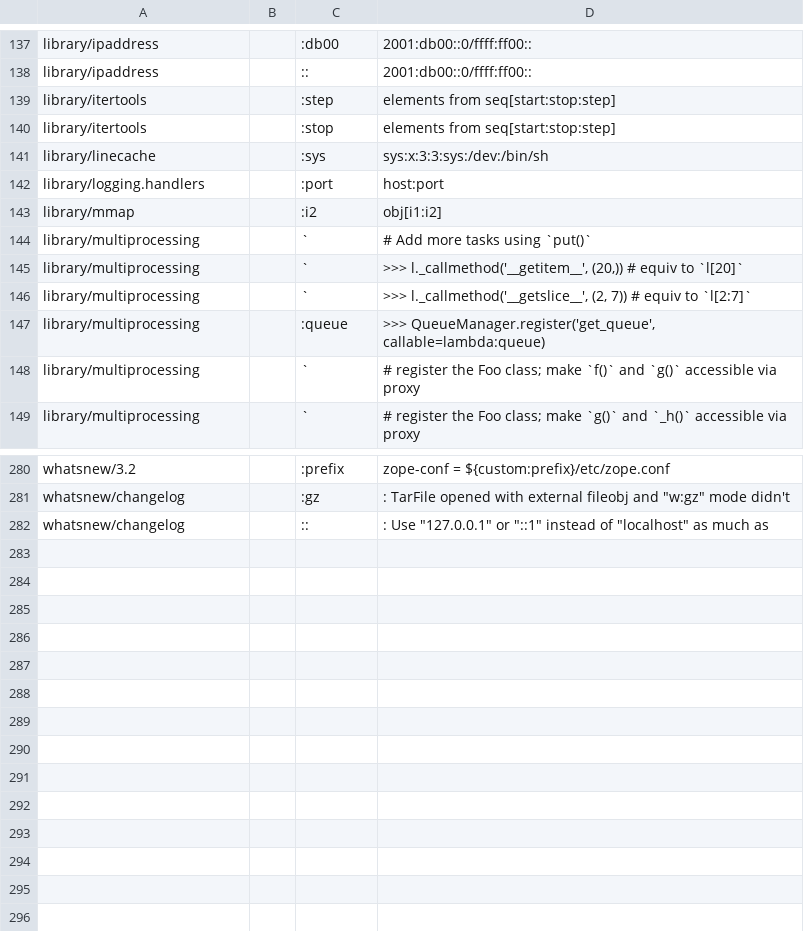
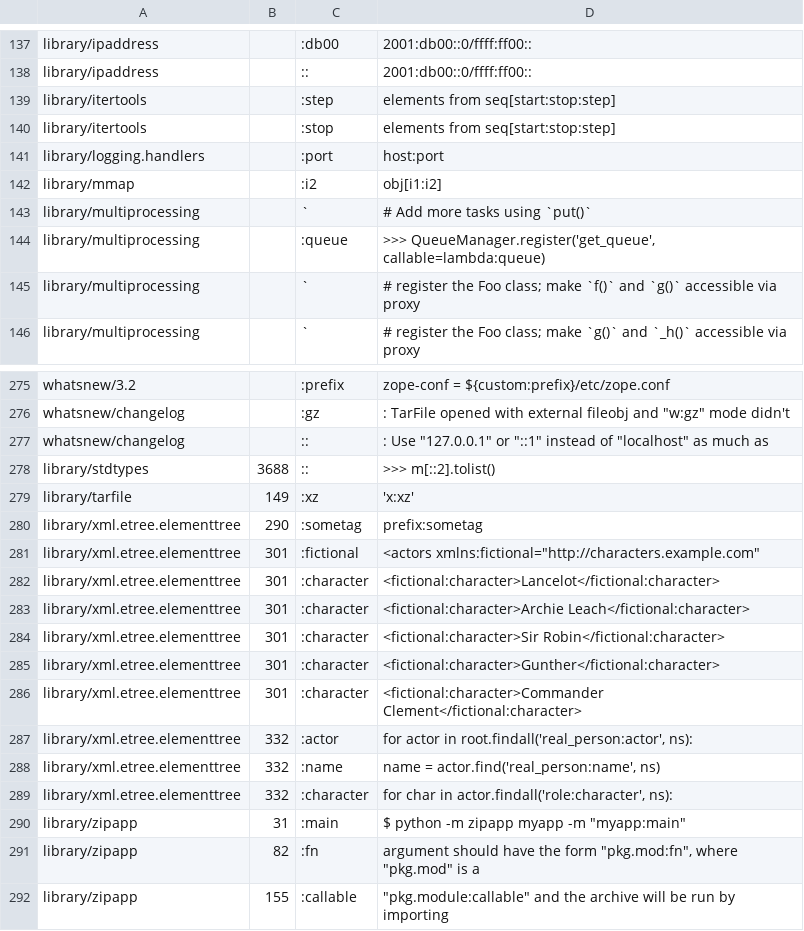
Before and after one commit to Klinikumxd/cpython, a CSV file: Doc/tools/susp-ignored.csv, drawn as a sheet; only a part is shown, gaps mark what is left out; the diff covers the shown part only.

```diff
--- a/Doc/tools/susp-ignored.csv
+++ b/Doc/tools/susp-ignored.csv
@@ -140,3 +140,2 @@ library/itertools,,:step,elements from seq[start:stop:step]
 library/itertools,,:stop,elements from seq[start:stop:step]
-library/linecache,,:sys,"sys:x:3:3:sys:/dev:/bin/sh"
 library/logging.handlers,,:port,host:port
@@ -144,4 +143,2 @@ library/mmap,,:i2,obj[i1:i2]
 library/multiprocessing,,`,# Add more tasks using `put()`
-library/multiprocessing,,`,">>> l._callmethod('__getitem__', (20,))     # equiv to `l[20]`"
-library/multiprocessing,,`,">>> l._callmethod('__getslice__', (2, 7))   # equiv to `l[2:7]`"
 library/multiprocessing,,:queue,">>> QueueManager.register('get_queue', callable=lambda:queue)"
@@ -282 +277,16 @@ whatsnew/changelog,,:gz,": TarFile opened with external fileobj and ""w:gz"" mod
 whatsnew/changelog,,::,": Use ""127.0.0.1"" or ""::1"" instead of ""localhost"" as much as"
+library/stdtypes,3688,::,>>> m[::2].tolist()
+library/tarfile,149,:xz,'x:xz'
+library/xml.etree.elementtree,290,:sometag,prefix:sometag
+library/xml.etree.elementtree,301,:fictional,"<actors xmlns:fictional=""http://characters.example.com"""
+library/xml.etree.elementtree,301,:character,<fictional:character>Lancelot</fictional:character>
+library/xml.etree.elementtree,301,:character,<fictional:character>Archie Leach</fictional:character>
+library/xml.etree.elementtree,301,:character,<fictional:character>Sir Robin</fictional:character>
+library/xml.etree.elementtree,301,:character,<fictional:character>Gunther</fictional:character>
+library/xml.etree.elementtree,301,:character,<fictional:character>Commander Clement</fictional:character>
+library/xml.etree.elementtree,332,:actor,"for actor in root.findall('real_person:actor', ns):"
+library/xml.etree.elementtree,332,:name,"name = actor.find('real_person:name', ns)"
+library/xml.etree.elementtree,332,:character,"for char in actor.findall('role:character', ns):"
+library/zipapp,31,:main,"$ python -m zipapp myapp -m ""myapp:main"""
+library/zipapp,82,:fn,"argument should have the form ""pkg.mod:fn"", where ""pkg.mod"" is a"
+library/zipapp,155,:callable,"""pkg.module:callable"" and the archive will be run by importing"
```
Also changed, not shown: 2 removed rows elsewhere in this file, 2 other files.
